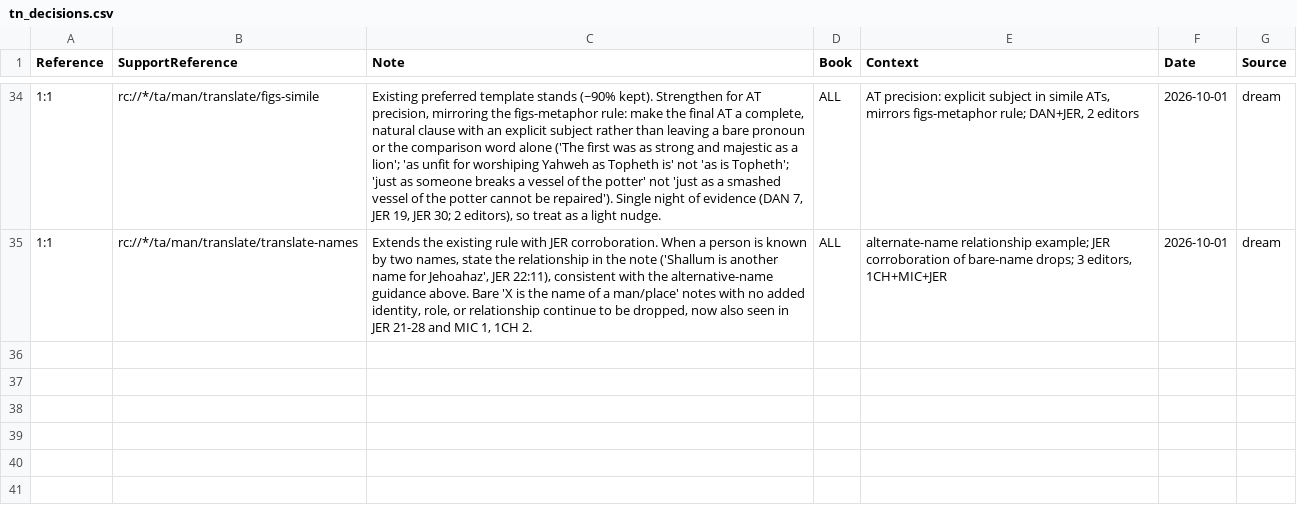
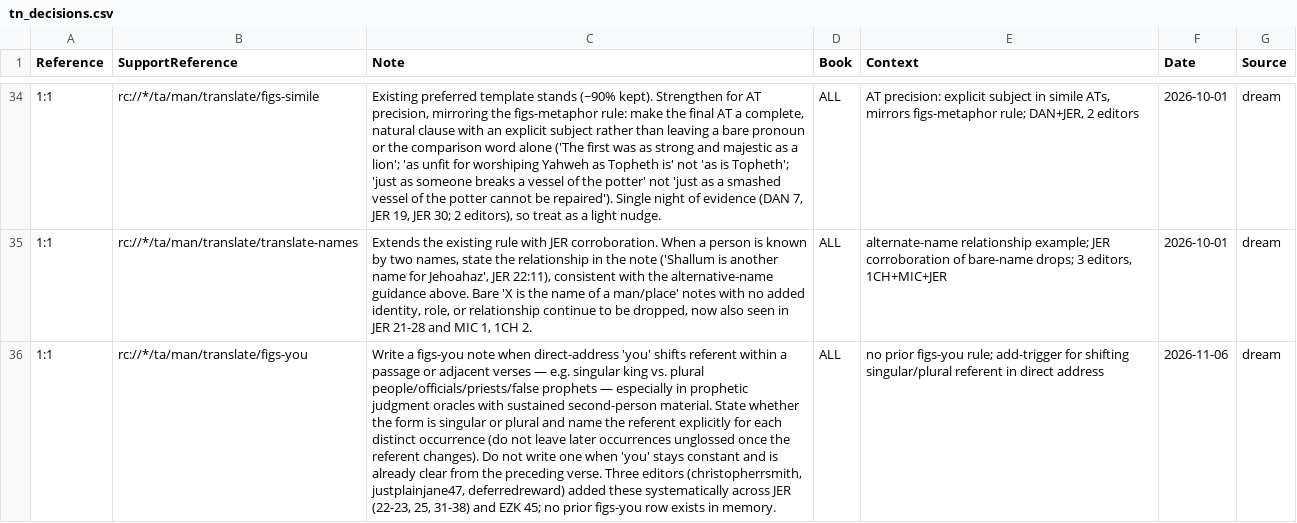
Before and after one commit to unfoldingWord/bp-assistant-skills, a CSV file: data/quick-ref/tn_decisions.csv, drawn as a sheet; only a part is shown, gaps mark what is left out; the diff names each change by its address in the sheet, - before the commit and + after, or states it on an @@ line.

Commit message:
chore(dream): consolidate editor feedback (20261106T144141Z)
Checked all 20 selected clusters against existing tn_decisions.csv/issue_decisions.csv rows and the dream journal. Seventeen duplicate rules already shipped in prior runs (figs-metaphor, figs-metonymy, writing-pronouns, figs-idiom, figs-doublet-added, figs-possession, figs-abstractnouns, figs-explicit-added, figs-ellipsis-added, figs-rquestion, translate-names, translate-symaction, grammar-connect-logic-result, writing-poetry) so nothing new is proposed for those. Three genuinely new key+category signals survive: a figs-you add-trigger (no prior row exists for this category), a writing-quotations drop-trigger (existing row only covers add-triggers), and a figs-doublet drop-trigger for prose (existing row only covers the LAM/HAB poetry rate and an add-template). Three dropped-note clusters are killed because they directly contradict standing policy already recorded in memory: the figs-activepassive never-drop mandate, and the content-team 2026-10-01 'lean inclusive' retraction for figs-ellipsis and figs-explicit drop guidance. The figs-activepassive mandate-vs-drops conflict is already the most-tracked open contradiction in the dream journal (flagged in 10+ prior runs); tonight's 47 new drop instances simply reconfirm it.

Review-gated draft — human merges.

```diff
--- a/data/quick-ref/tn_decisions.csv
+++ b/data/quick-ref/tn_decisions.csv
+row 36: 1:1 | rc://*/ta/man/translate/figs-you | Write a figs-you note when direct-address 'you' shifts referent within a passage or adjacent verses — e.g. singular king vs. plural people/officials/priests/false prophets — especially in prophetic judgment oracles with sustained second-person material. State whether the form is singular or plural and name the referent explicitly for each distinct occurrence (do not leave later occurrences unglossed once the referent changes). Do not write one when 'you' stays constant and is already clear from the preceding verse. Three editors (christopherrsmith, justplainjane47, deferredreward) added these systematically across JER (22-23, 25, 31-38) and EZK 45; no prior figs-you row exists in memory. | ALL | no prior figs-you rule; add-trigger for shifting singular/plural referent in direct address | 2026-11-06 | dream
```
Also changed, not shown: data/quick-ref/issue_decisions.csv, 1 other file.
